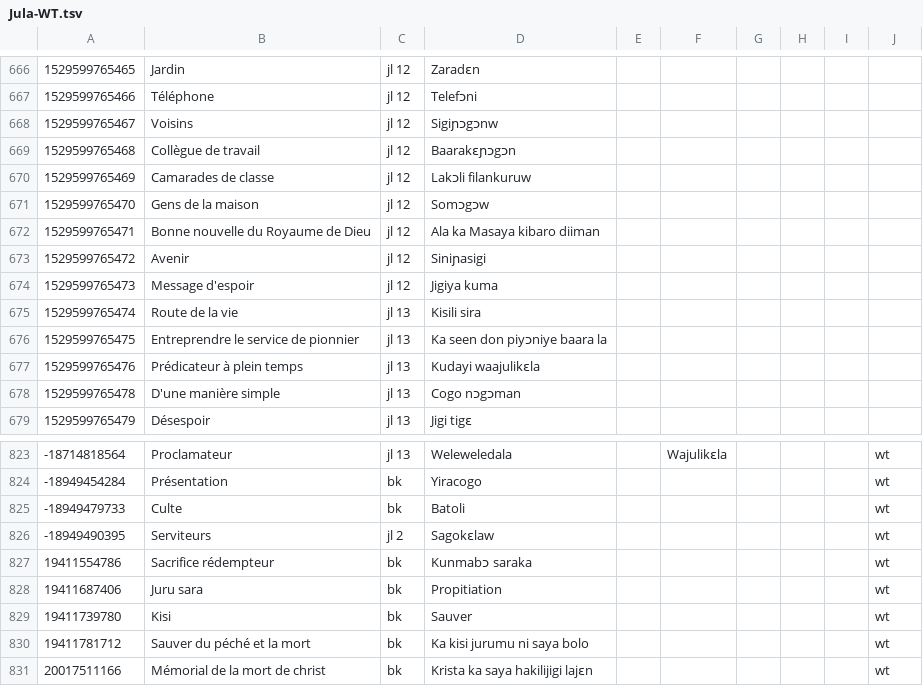
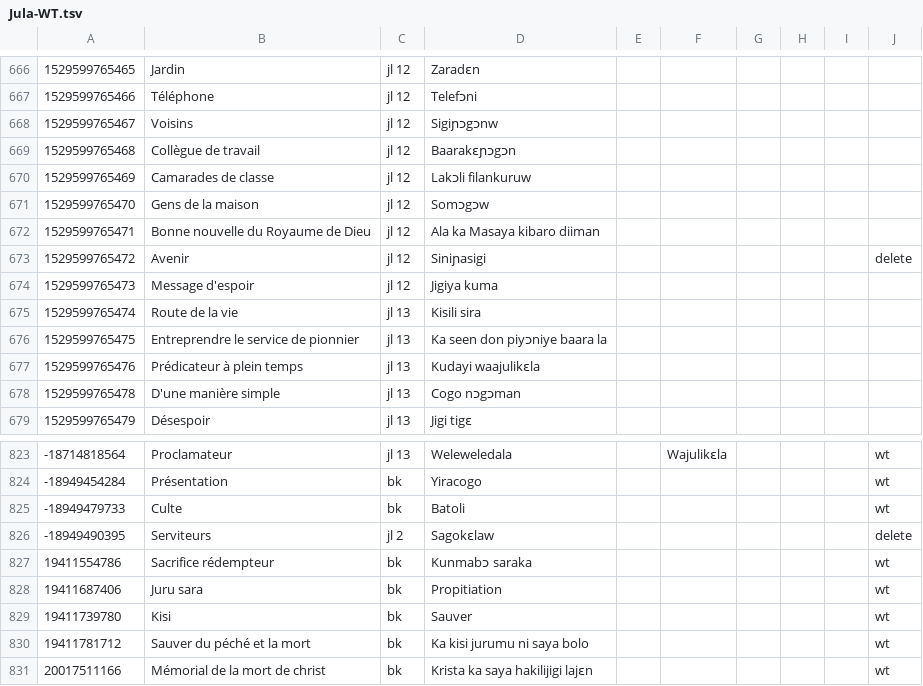
Before and after one commit to boydkelly/blog, a TSV file: static/download/Jula-WT.tsv, drawn as a sheet; only a part is shown, gaps mark what is left out.

```diff
--- a/static/download/Jula-WT.tsv
+++ b/static/download/Jula-WT.tsv
@@ -672,3 +672,3 @@
 1529599765471	Bonne nouvelle du Royaume de Dieu	jl 12	Ala ka Masaya kibaro diiman						
-1529599765472	Avenir	jl 12	Siniɲasigi						
+1529599765472	Avenir	jl 12	Siniɲasigi						delete
 1529599765473	Message d'espoir	jl 12	Jigiya kuma						
@@ -825,3 +825,3 @@
 -18949479733	Culte	bk	Batoli						wt
--18949490395	Serviteurs	jl 2	Sagokɛlaw						wt
+-18949490395	Serviteurs	jl 2	Sagokɛlaw						delete
 19411554786	Sacrifice rédempteur	bk	Kunmabɔ  saraka						wt
```
Also changed, not shown: static/download/Jula-Vocab.tsv.
